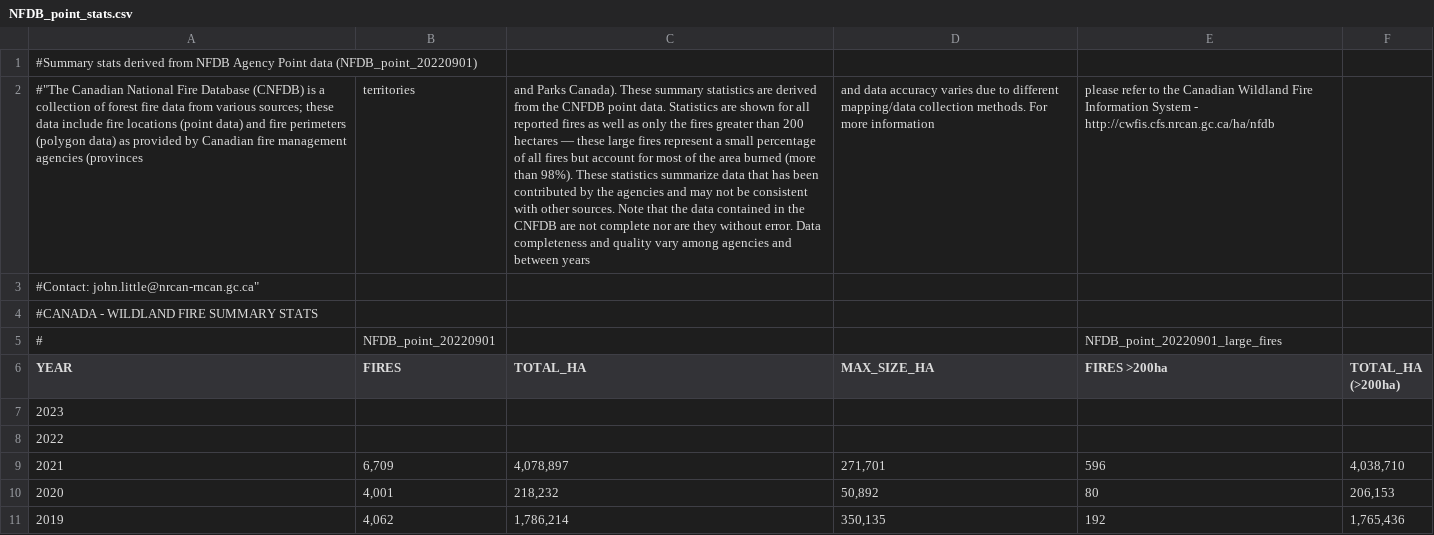
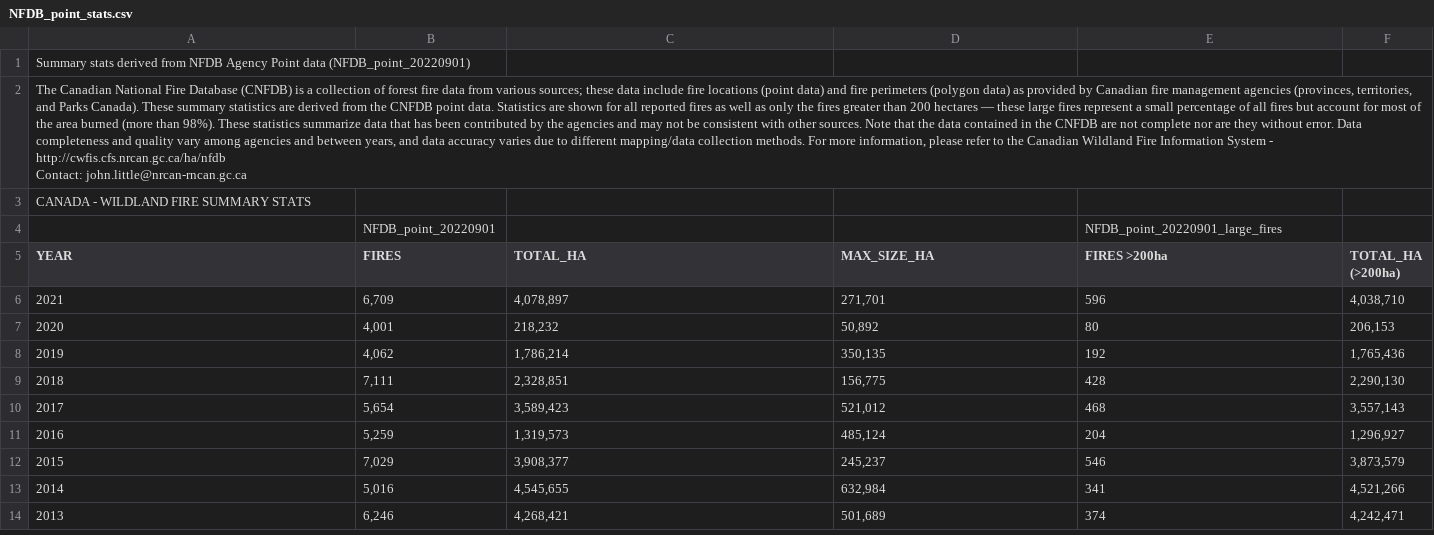
Before and after one commit to dontloseyourkeys/lab2-310, a CSV file: Data/NFDB_point_stats.csv, drawn as a sheet; only a part is shown; the shorter side is filled out with more unchanged rows; removed rows and columns are numbered as before the commit, all else as after; ↵ is a line break in a cell; the diff names each change by its address in the sheet, - before the commit and + after, or states it on an @@ line.

```diff
--- a/Data/NFDB_point_stats.csv
+++ b/Data/NFDB_point_stats.csv
-A1 (YEAR): #Summary stats derived…
+A1 (YEAR): Summary stats derived…
-row 2: #"The Canadian National Fire Database (CNFDB) is a collection of forest fire data from various sources; these data include fire locations (point data) and fire perimeters (polygon data) as provided by Canadian fire management agencies (provinces | territories | and Parks Canada). These summary statistics are derived from the CNFDB point data. Statistics are shown for all reported fires as well as only the fires greater than 200 hectares — these large fires represent a small percentage of all fires but account for most of the area burned (more than 98%). These statistics summarize data that has been contributed by the agencies and may not be consistent with other sources. Note that the data contained in the CNFDB are not complete nor are they without error. Data completeness and quality vary among agencies and between years | and data accuracy varies due to different mapping/data collection methods. For more information | please refer to the Canadian Wildland Fire Information System - http://cwfis.cfs.nrcan.gc.ca/ha/nfdb
-A2 (YEAR): #Contact: john.little@nrcan-rncan.gc.ca"
+A2 (YEAR): The Canadian National Fire Database (CNFDB) is a collection of forest fire data from various sources; these data include fire locations (point data) and fire perimeters (polygon data) as provided by Canadian fire management agencies (provinces, territories, and Parks Canada). These summary statistics are derived from the CNFDB point data. Statistics are shown for all reported fires as well as only the fires greater than 200 hectares — these large fires represent a small percentage of all fires but account for most of the area burned (more than 98%). These statistics summarize data that has been contributed by the agencies and may not be consistent with other sources. Note that the data contained in the CNFDB are not complete nor are they without error. Data completeness and quality vary among agencies and between years, and data accuracy varies due to different mapping/data collection methods. For more information, please refer to the Canadian Wildland Fire Information System - http://cwfis.cfs.nrcan.gc.ca/ha/nfdb ↵ Contact: john.little@nrcan-rncan.gc.ca
-A3 (YEAR): #CANADA - WILDLAND FIRE SUMMARY STATS
+A3 (YEAR): CANADA - WILDLAND FIRE SUMMARY STATS
-A4 (YEAR): #
+A4 (YEAR): (empty)
-row 7: 2023
-row 8: 2022
```
Also changed, not shown: 1 other file.
